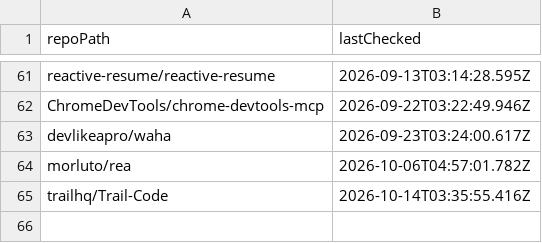
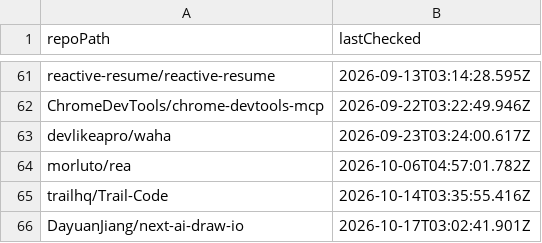
Before and after one commit to ThatGuySam/mcp-almanac, a CSV file: data/non-servers.csv, drawn as a sheet; only a part is shown, gaps mark what is left out; the diff names each change by its address in the sheet, - before the commit and + after, or states it on an @@ line.

```diff
--- a/data/non-servers.csv
+++ b/data/non-servers.csv
+row 66: DayuanJiang/next-ai-draw-io | 2026-10-17T03:02:41.901Z
```
Also changed, not shown: 8 other files.
